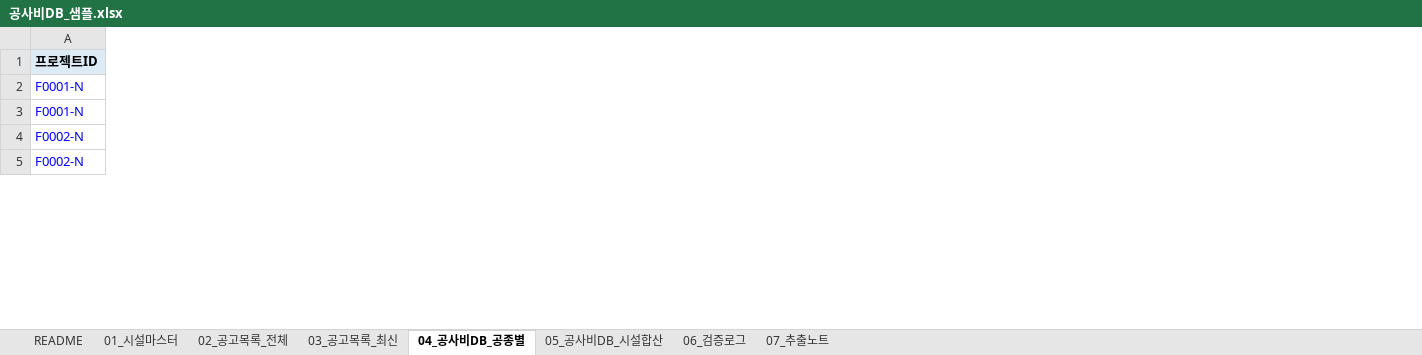
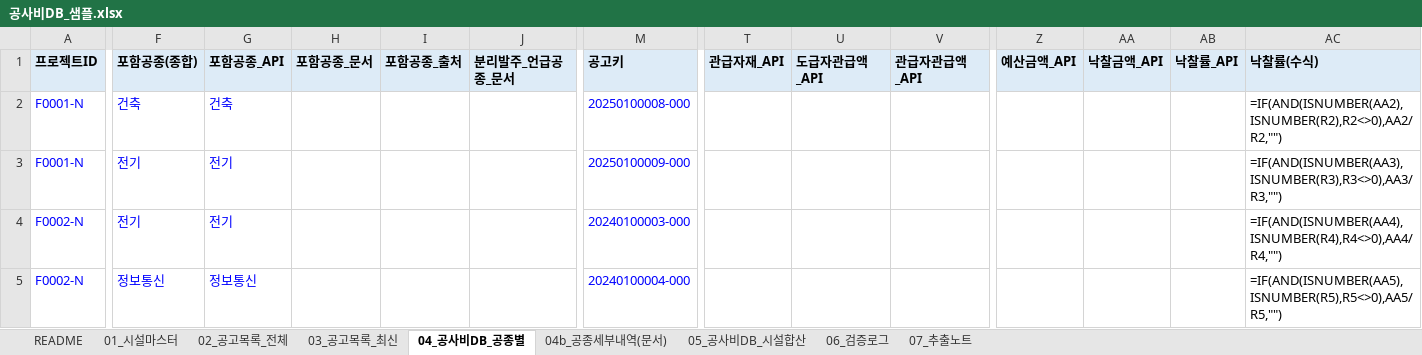
Before and after one commit to seio0701/g2b_costdb, an Excel workbook: sample_output/공사비DB_샘플.xlsx, sheet 04_공사비DB_공종별, drawn as a sheet; only a part is shown, gaps mark what is left out; values as stored, in another font and other column widths than the file's, no borders; formulas without a stored value are shown as written; the diff covers the shown part only; the diff names each change by its address in the sheet, - before the commit and + after, or states it on an @@ line.

```diff
--- a/sample_output/공사비DB_샘플.xlsx (sheet 04_공사비DB_공종별)
+++ b/sample_output/공사비DB_샘플.xlsx (sheet 04_공사비DB_공종별)
+sheet tab: 04b_공종세부내역(문서)
+column F (포함공종(종합)), rows 2-5: 건축 | 전기 | 전기 | 정보통신
+column G (포함공종_API), rows 2-5: 건축 | 전기 | 전기 | 정보통신
+column H (포함공종_문서), empty
+column I (포함공종_출처), empty
+column J (분리발주_언급공종_문서), empty
+column M (공고키), rows 2-5: 20250100008-000 | 20250100009-000 | 20240100003-000 | 20240100004-000
+column T (관급자재_API), empty
+column U (도급자관급액_API), empty
+column V (관급자관급액_API), empty
+column Z (예산금액_API), empty
+column AA (낙찰금액_API), empty
+column AB (낙찰률_API), empty
+column AC (낙찰률(수식)), rows 2-5: =IF(AND(ISNUMBER(AA2),ISNUMBER(R2),R2<>0),AA2/R2,"") | =IF(AND(ISNUMBER(AA3),ISNUMBER(R3),R3<>0),AA3/R3,"") | =IF(AND(ISNUMBER(AA4),ISNUMBER(R4),R4<>0),AA4/R4,"") | =IF(AND(ISNUMBER(AA5),ISNUMBER(R5),R5<>0),AA5/R5,"")
```
Also changed, not shown: 2 added columns and 51 edited cells elsewhere in this sheet, sheet 05_공사비DB_시설합산, sheet 02_공고목록_전체, sheet 03_공고목록_최신, sheet 01_시설마스터, sheet README, 6 other files.
